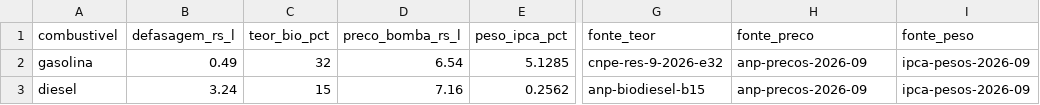
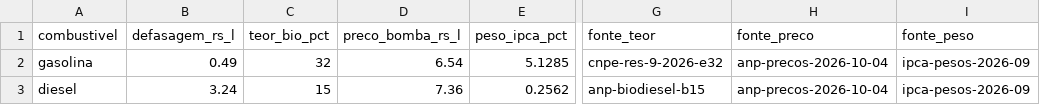
Before and after one commit to dsilvadori/quanto-custa-bolsonaro, a CSV file: data/combustivel.csv, drawn as a sheet; only a part is shown, gaps mark what is left out; the diff names each change by its address in the sheet, - before the commit and + after, or states it on an @@ line.

```diff
--- a/data/combustivel.csv
+++ b/data/combustivel.csv
-H2:H3 (fonte_preco): anp-precos-2026-09
+H2:H3 (fonte_preco): anp-precos-2026-10-04
-D3 (preco_bomba_rs_l): 7.16
+D3 (preco_bomba_rs_l): 7.36
```
Also changed, not shown: 1 other file.
